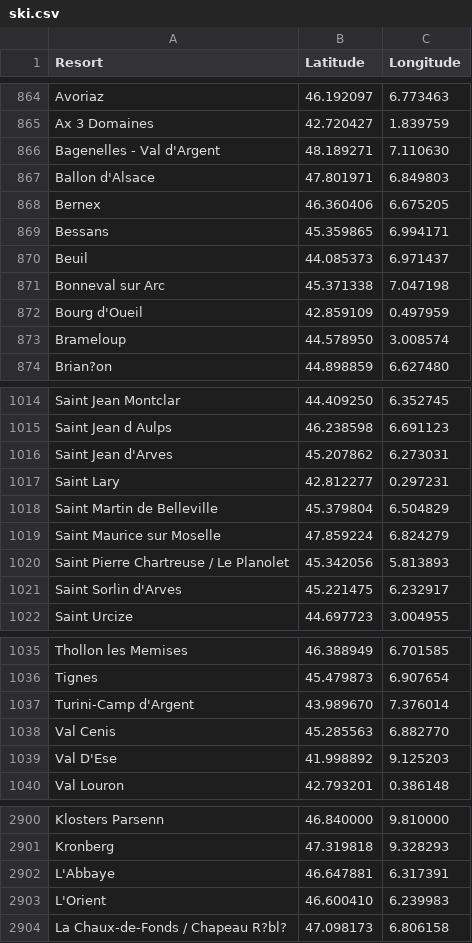
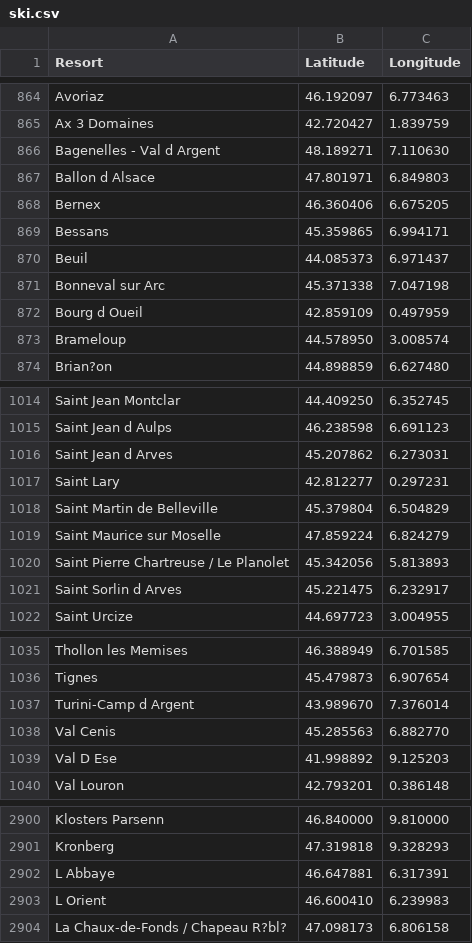
Before and after one commit to MaximeCoignus/HolySearch, a CSV file: donnees_plates/SKI/ski.csv, drawn as a sheet; only a part is shown, gaps mark what is left out; the diff covers the shown part only.

Commit message:
Arnaud -> CSV ski.csv = remplacement des apostropges par des espaces

```diff
--- a/donnees_plates/SKI/ski.csv
+++ b/donnees_plates/SKI/ski.csv
@@ -865,4 +865,4 @@ Avoriaz;46.192097;6.773463
 Ax 3 Domaines;42.720427;1.839759
-Bagenelles - Val d'Argent;48.189271;7.110630
-Ballon d'Alsace;47.801971;6.849803
+Bagenelles - Val d Argent;48.189271;7.110630
+Ballon d Alsace;47.801971;6.849803
 Bernex;46.360406;6.675205
@@ -871,3 +871,3 @@ Beuil;44.085373;6.971437
 Bonneval sur Arc;45.371338;7.047198
-Bourg d'Oueil;42.859109;0.497959
+Bourg d Oueil;42.859109;0.497959
 Brameloup;44.578950;3.008574
@@ -1015,3 +1015,3 @@ Saint Jean Montclar;44.409250;6.352745
 Saint Jean d Aulps;46.238598;6.691123
-Saint Jean d'Arves;45.207862;6.273031
+Saint Jean d Arves;45.207862;6.273031
 Saint Lary;42.812277;0.297231
@@ -1020,3 +1020,3 @@ Saint Maurice sur Moselle;47.859224;6.824279
 Saint Pierre Chartreuse / Le Planolet;45.342056;5.813893
-Saint Sorlin d'Arves;45.221475;6.232917
+Saint Sorlin d Arves;45.221475;6.232917
 Saint Urcize;44.697723;3.004955
@@ -1036,5 +1036,5 @@ Thollon les Memises;46.388949;6.701585
 Tignes;45.479873;6.907654
-Turini-Camp d'Argent;43.989670;7.376014
+Turini-Camp d Argent;43.989670;7.376014
 Val Cenis;45.285563;6.882770
-Val D'Ese;41.998892;9.125203
+Val D Ese;41.998892;9.125203
 Val Louron;42.793201;0.386148
@@ -2901,4 +2901,4 @@ Klosters Parsenn;46.840000;9.810000
 Kronberg;47.319818;9.328293
-L'Abbaye;46.647881;6.317391
-L'Orient;46.600410;6.239983
+L Abbaye;46.647881;6.317391
+L Orient;46.600410;6.239983
 La Chaux-de-Fonds / Chapeau R?bl?;47.098173;6.806158
```
Also changed, not shown: 17 edited cells elsewhere in this file.
